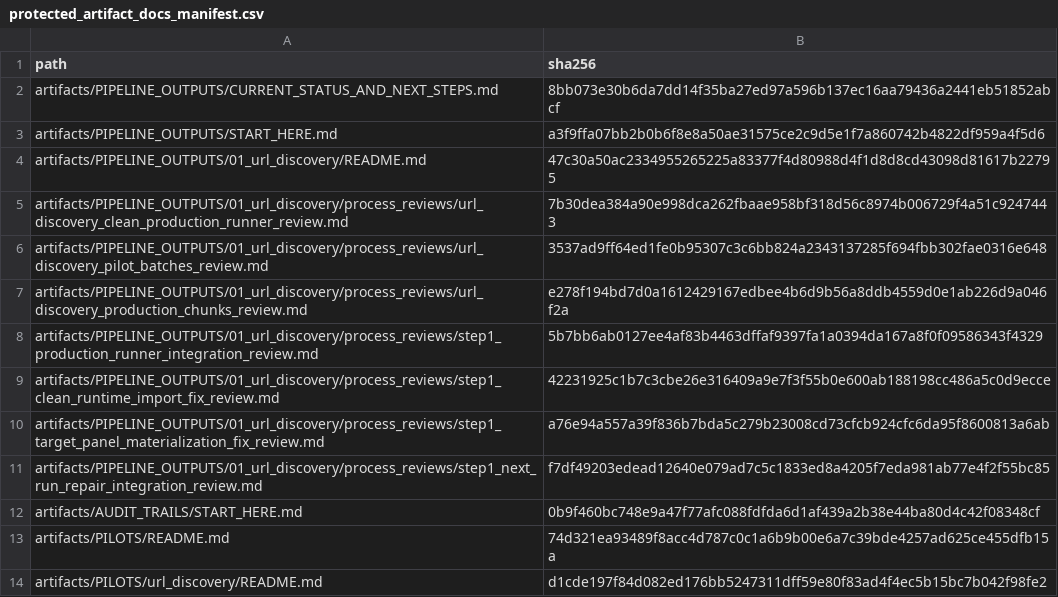
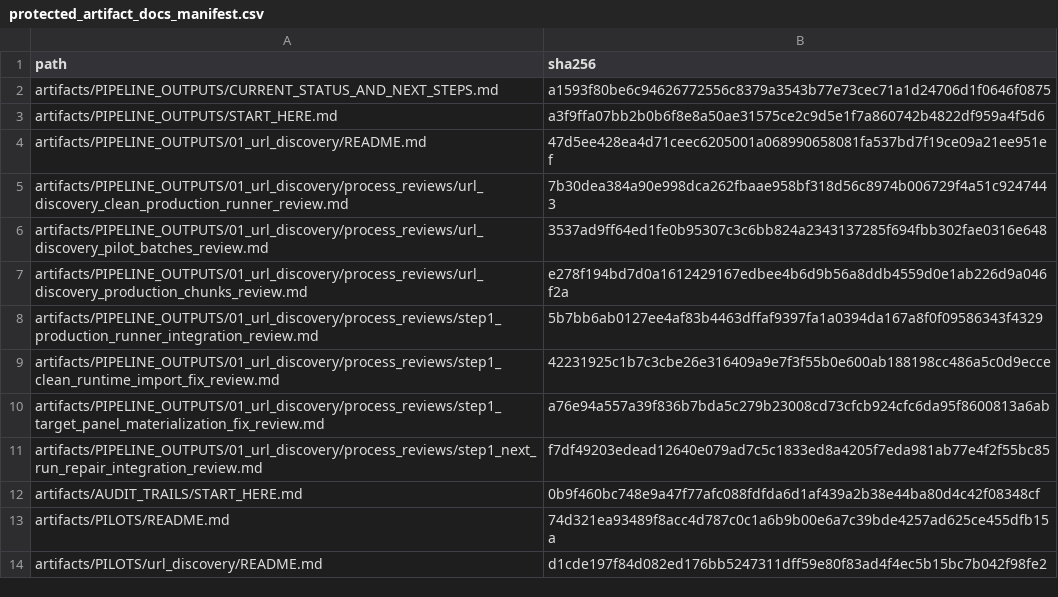
Before and after one commit to vsovero/policy_scraper, a CSV file: docs/replication_standards/protected_artifact_docs_manifest.csv, drawn as a sheet.

```diff
--- a/docs/replication_standards/protected_artifact_docs_manifest.csv
+++ b/docs/replication_standards/protected_artifact_docs_manifest.csv
@@ -1,5 +1,5 @@
 path,sha256
-artifacts/PIPELINE_OUTPUTS/CURRENT_STATUS_AND_NEXT_STEPS.md,8bb073e30b6da7dd14f35ba27ed97a596b137ec16aa79436a2441eb51852abcf
+artifacts/PIPELINE_OUTPUTS/CURRENT_STATUS_AND_NEXT_STEPS.md,a1593f80be6c94626772556c8379a3543b77e73cec71a1d24706d1f0646f0875
 artifacts/PIPELINE_OUTPUTS/START_HERE.md,a3f9ffa07bb2b0b6f8e8a50ae31575ce2c9d5e1f7a860742b4822df959a4f5d6
-artifacts/PIPELINE_OUTPUTS/01_url_discovery/README.md,47c30a50ac2334955265225a83377f4d80988d4f1d8d8cd43098d81617b22795
+artifacts/PIPELINE_OUTPUTS/01_url_discovery/README.md,47d5ee428ea4d71ceec6205001a068990658081fa537bd7f19ce09a21ee951ef
 artifacts/PIPELINE_OUTPUTS/01_url_discovery/process_reviews/url_discovery_clean_production_runner_review.md,7b30dea384a90e998dca262fbaae958bf318d56c8974b006729f4a51c9247443
```
Also changed, not shown: 2 other files.
